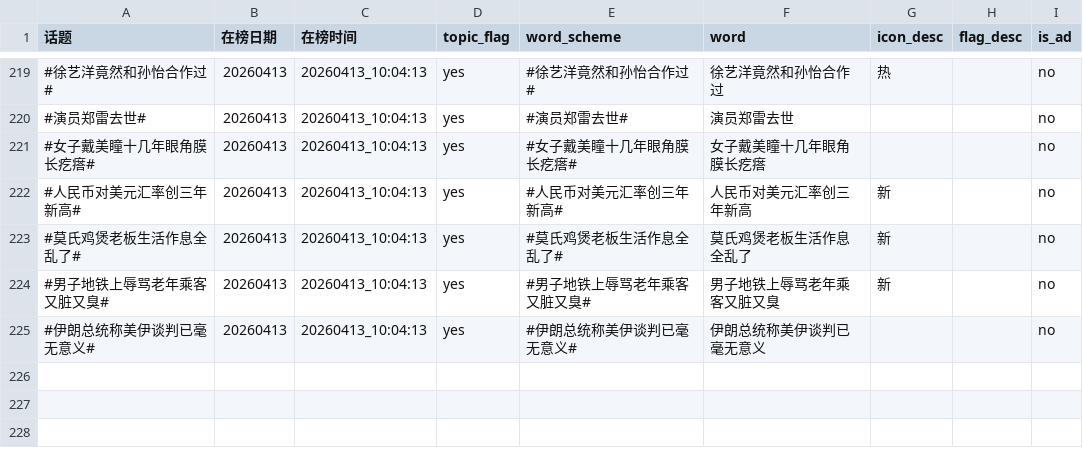
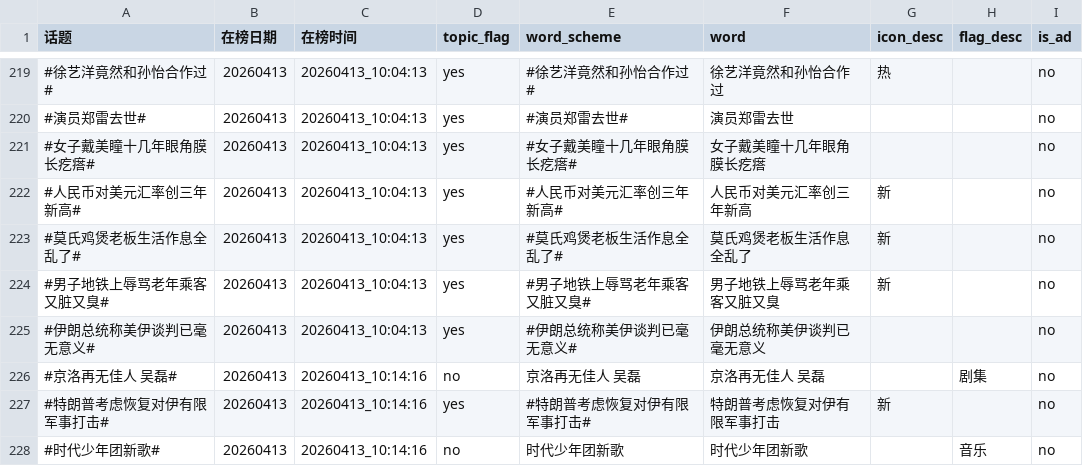
Before and after one commit to xxhe504/hottopic, a TSV file: data/wb_hottopic_20260413.tsv, drawn as a sheet; only a part is shown, gaps mark what is left out; the diff names each change by its address in the sheet, - before the commit and + after, or states it on an @@ line.

```diff
--- a/data/wb_hottopic_20260413.tsv
+++ b/data/wb_hottopic_20260413.tsv
+row 226: #京洛再无佳人 吴磊# | 20260413 | 20260413_10:14:16 | no | 京洛再无佳人 吴磊 | 京洛再无佳人 吴磊 |  | 剧集 | no
+row 227: #特朗普考虑恢复对伊有限军事打击# | 20260413 | 20260413_10:14:16 | yes | #特朗普考虑恢复对伊有限军事打击# | 特朗普考虑恢复对伊有限军事打击 | 新 |  | no
+row 228: #时代少年团新歌# | 20260413 | 20260413_10:14:16 | no | 时代少年团新歌 | 时代少年团新歌 |  | 音乐 | no
```
Also changed, not shown: 1 other file.
